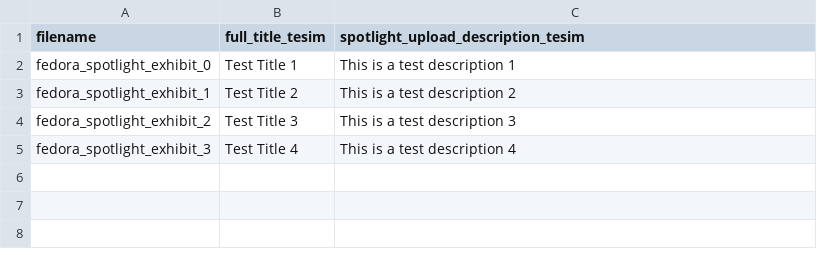
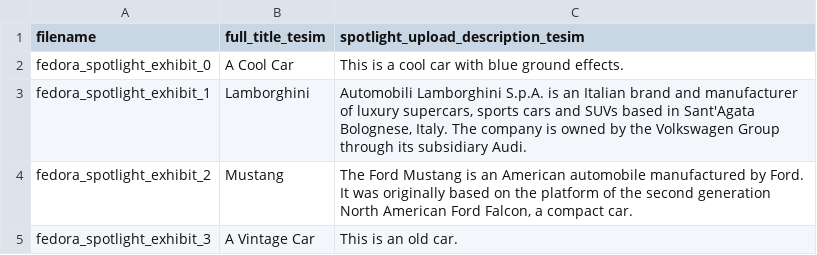
Before and after one commit to TAMULib/MagpieService, a CSV file: src/main/resources/config/csv/Fedora-Spotlight-Exhibit.csv, drawn as a sheet.

Commit message:
Some better data in Spotlight CSV autority.

```diff
--- a/src/main/resources/config/csv/Fedora-Spotlight-Exhibit.csv
+++ b/src/main/resources/config/csv/Fedora-Spotlight-Exhibit.csv
@@ -1,5 +1,5 @@
 filename,full_title_tesim,spotlight_upload_description_tesim
-fedora_spotlight_exhibit_0,Test Title 1,This is a test description 1
-fedora_spotlight_exhibit_1,Test Title 2,This is a test description 2
-fedora_spotlight_exhibit_2,Test Title 3,This is a test description 3
-fedora_spotlight_exhibit_3,Test Title 4,This is a test description 4
+fedora_spotlight_exhibit_0,A Cool Car,This is a cool car with blue ground effects.
+fedora_spotlight_exhibit_1,Lamborghini,"Automobili Lamborghini S.p.A. is an Italian brand and manufacturer of luxury supercars, sports cars and SUVs based in Sant'Agata Bolognese, Italy. The company is owned by the Volkswagen Group through its subsidiary Audi."
+fedora_spotlight_exhibit_2,Mustang,"The Ford Mustang is an American automobile manufactured by Ford. It was originally based on the platform of the second generation North American Ford Falcon, a compact car."
+fedora_spotlight_exhibit_3,A Vintage Car,This is an old car.
```
